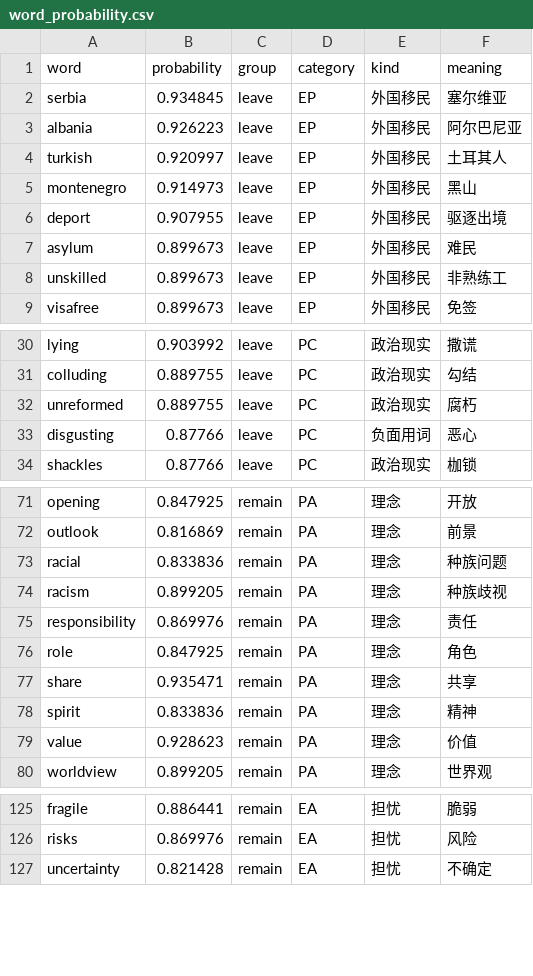
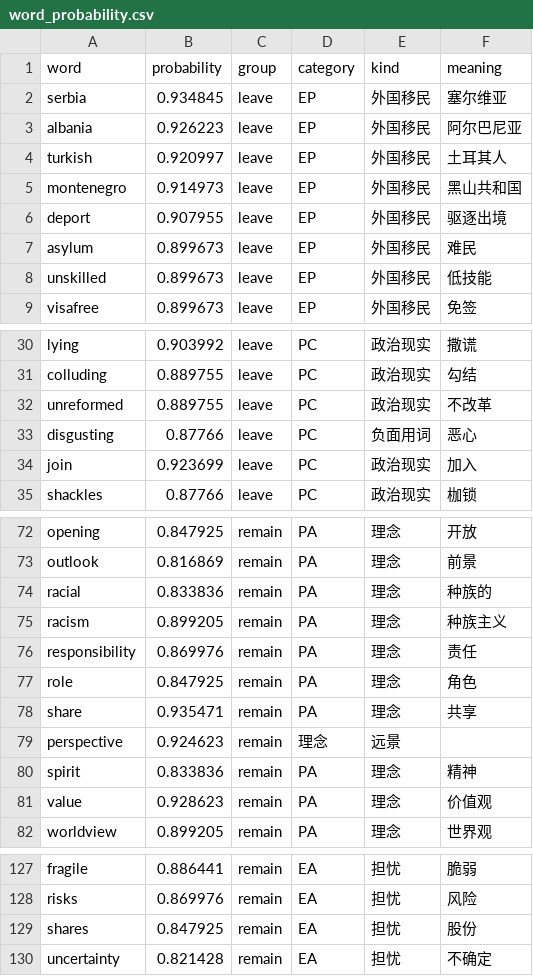
Before and after one commit to BrexitProject/visualization, a CSV file: views/public/data/word_probability.csv, drawn as a sheet; only a part is shown, gaps mark what is left out; the diff covers the shown part only.

```diff
--- a/views/public/data/word_probability.csv
+++ b/views/public/data/word_probability.csv
@@ -4,6 +4,6 @@ albania,0.926223,leave,EP,外国移民,阿尔巴尼亚
 turkish,0.920997,leave,EP,外国移民,土耳其人
-montenegro,0.914973,leave,EP,外国移民,黑山
+montenegro,0.914973,leave,EP,外国移民,黑山共和国
 deport,0.907955,leave,EP,外国移民,驱逐出境
 asylum,0.899673,leave,EP,外国移民,难民
-unskilled,0.899673,leave,EP,外国移民,非熟练工
+unskilled,0.899673,leave,EP,外国移民,低技能
 visafree,0.899673,leave,EP,外国移民,免签
@@ -31,4 +31,5 @@ lying,0.903992,leave,PC,政治现实,撒谎
 colluding,0.889755,leave,PC,政治现实,勾结
-unreformed,0.889755,leave,PC,政治现实,腐朽
+unreformed,0.889755,leave,PC,政治现实,不改革
 disgusting,0.87766,leave,PC,负面用词,恶心
+join,0.923699,leave,PC,政治现实,加入
 shackles,0.87766,leave,PC,政治现实,枷锁
@@ -72,4 +73,4 @@ opening,0.847925,remain,PA,理念,开放
 outlook,0.816869,remain,PA,理念,前景
-racial,0.833836,remain,PA,理念,种族问题
-racism,0.899205,remain,PA,理念,种族歧视
+racial,0.833836,remain,PA,理念,种族的
+racism,0.899205,remain,PA,理念,种族主义
 responsibility,0.869976,remain,PA,理念,责任
@@ -77,4 +78,5 @@ role,0.847925,remain,PA,理念,角色
 share,0.935471,remain,PA,理念,共享
+perspective,0.924623,remain,理念,远景
 spirit,0.833836,remain,PA,理念,精神
-value,0.928623,remain,PA,理念,价值
+value,0.928623,remain,PA,理念,价值观
 worldview,0.899205,remain,PA,理念,世界观
@@ -126,2 +128,3 @@ fragile,0.886441,remain,EA,担忧,脆弱
 risks,0.869976,remain,EA,担忧,风险
+shares,0.847925,remain,EA,担忧,股份
 uncertainty,0.821428,remain,EA,担忧,不确定
```
Also changed, not shown: 8 edited cells elsewhere in this file, 5 other files.
